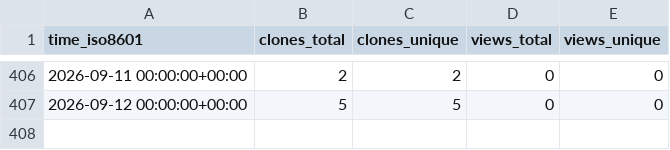
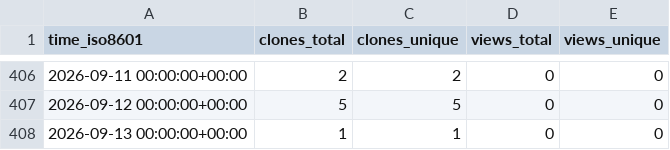
Before and after one commit to jbrzensk/rockfish_helpers, a CSV file: jbrzensk/rockfish_helpers/ghrs-data/views_clones_aggregate.csv, drawn as a sheet; only a part is shown, gaps mark what is left out.

```diff
--- a/jbrzensk/rockfish_helpers/ghrs-data/views_clones_aggregate.csv
+++ b/jbrzensk/rockfish_helpers/ghrs-data/views_clones_aggregate.csv
@@ -407 +407,2 @@ time_iso8601,clones_total,clones_unique,views_total,views_unique
 2026-09-12 00:00:00+00:00,5,5,0,0
+2026-09-13 00:00:00+00:00,1,1,0,0
```
Also changed, not shown: 1 other file.
